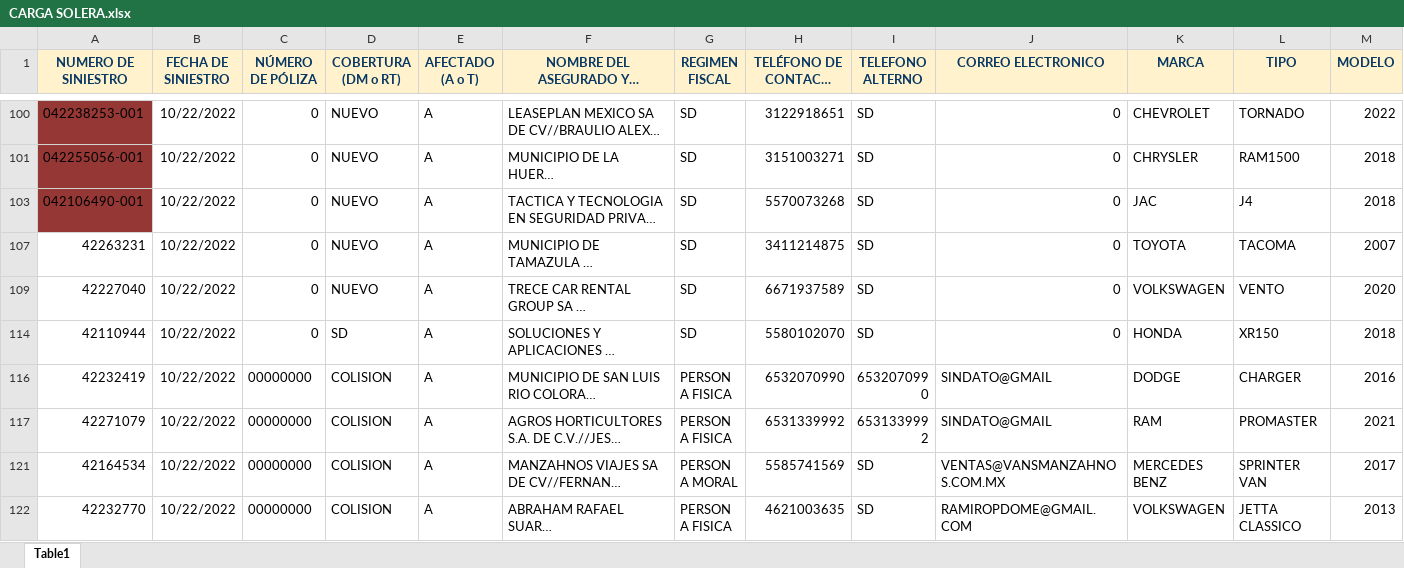
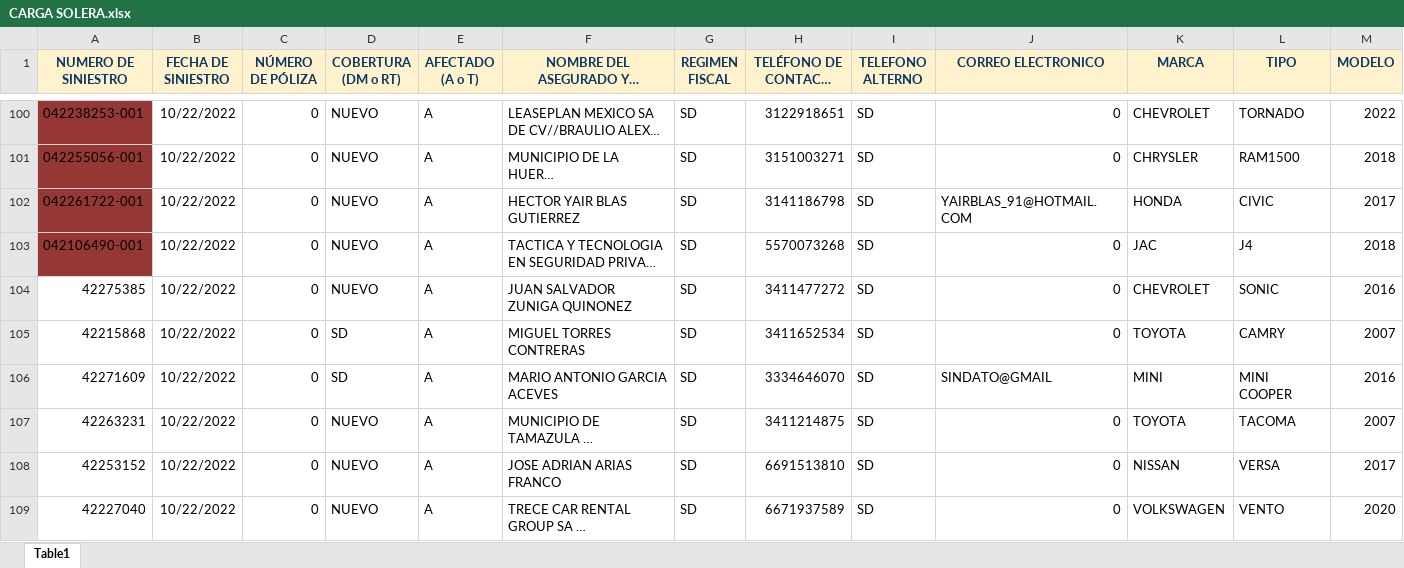
Before and after one commit to Maurodripez/SoleraWeb2, an Excel workbook: SoleraWeb/src/java/CARGA SOLERA.xlsx, sheet Table1, drawn as a sheet; only a part is shown, gaps mark what is left out; the shorter side is filled out with more unchanged rows; long unchanged cells end in …; values as stored, in another font and other column widths than the file's, no borders; rows hold the shown columns only; the diff covers the shown part only; the diff names each change by its address in the sheet, - before the commit and + after, or states it on an @@ line.

```diff
--- a/SoleraWeb/src/java/CARGA SOLERA.xlsx (sheet Table1)
+++ b/SoleraWeb/src/java/CARGA SOLERA.xlsx (sheet Table1)
@@ row 102 unhidden: 042261722-001 | 10/22/2022 | 0 | NUEVO | A | HECTOR YAIR BLAS GUTIERREZ | SD | 3141186798 | SD | YAIRBLAS_91@HOTMAIL.COM | HONDA | CIVIC | 2017 @@
@@ row 104 unhidden: 42275385 | 10/22/2022 | 0 | NUEVO | A | JUAN SALVADOR ZUNIGA QUINONEZ | SD | 3411477272 | SD | 0 | CHEVROLET | SONIC | 2016 @@
@@ row 105 unhidden: 42215868 | 10/22/2022 | 0 | SD | A | MIGUEL TORRES CONTRERAS | SD | 3411652534 | SD | 0 | TOYOTA | CAMRY | 2007 @@
@@ row 106 unhidden: 42271609 | 10/22/2022 | 0 | SD | A | MARIO ANTONIO GARCIA ACEVES | SD | 3334646070 | SD | SINDATO@GMAIL | MINI | MINI COOPER | 2016 @@
@@ row 108 unhidden: 42253152 | 10/22/2022 | 0 | NUEVO | A | JOSE ADRIAN ARIAS FRANCO | SD | 6691513810 | SD | 0 | NISSAN | VERSA | 2017 @@
```
Also changed, not shown: 88 hidden or unhidden rows elsewhere in this sheet, SoleraWeb/build/web/WEB-INF/classes/CARGA SOLERA.xlsx, 45 other files.
